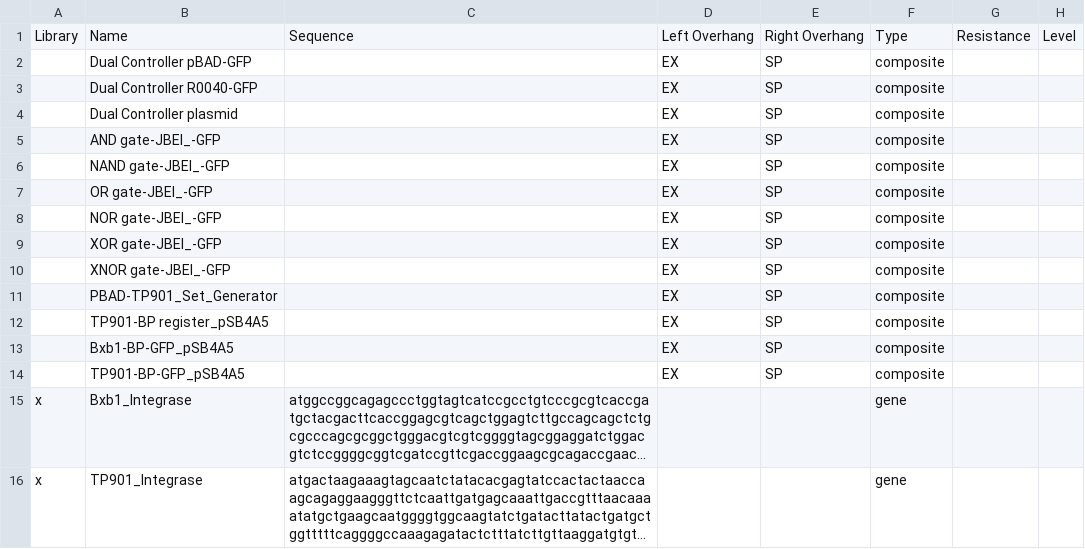
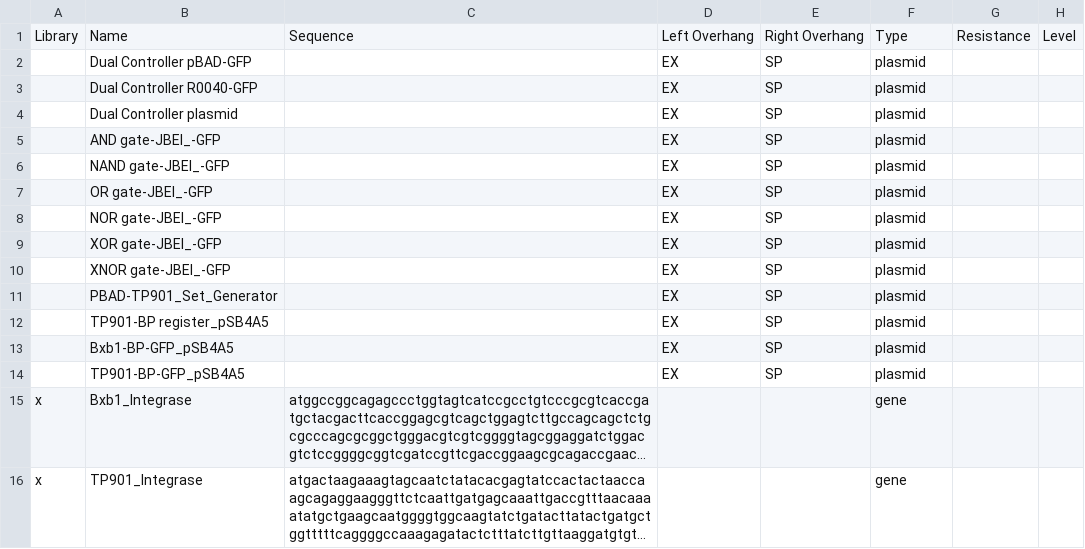
Before and after one commit to CIDARLAB/raven, a CSV file: RavenCAD/web/data/endy_amplifying_gates_d_p.csv, drawn as a sheet; only a part is shown; long unchanged cells end in …; the diff names each change by its address in the sheet, - before the commit and + after, or states it on an @@ line.

```diff
--- a/RavenCAD/web/data/endy_amplifying_gates_d_p.csv
+++ b/RavenCAD/web/data/endy_amplifying_gates_d_p.csv
-F2:F14: composite
+F2:F14: plasmid
```
Also changed, not shown: RavenCAD/web/data/endy_OR_gate.csv, RavenCAD/web/data/repressilator.csv.
